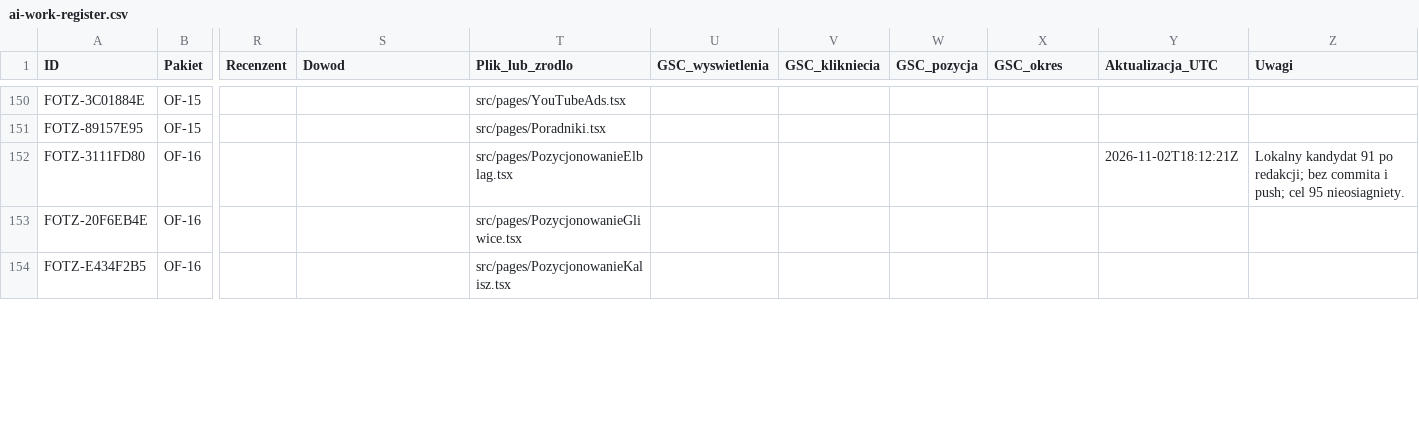
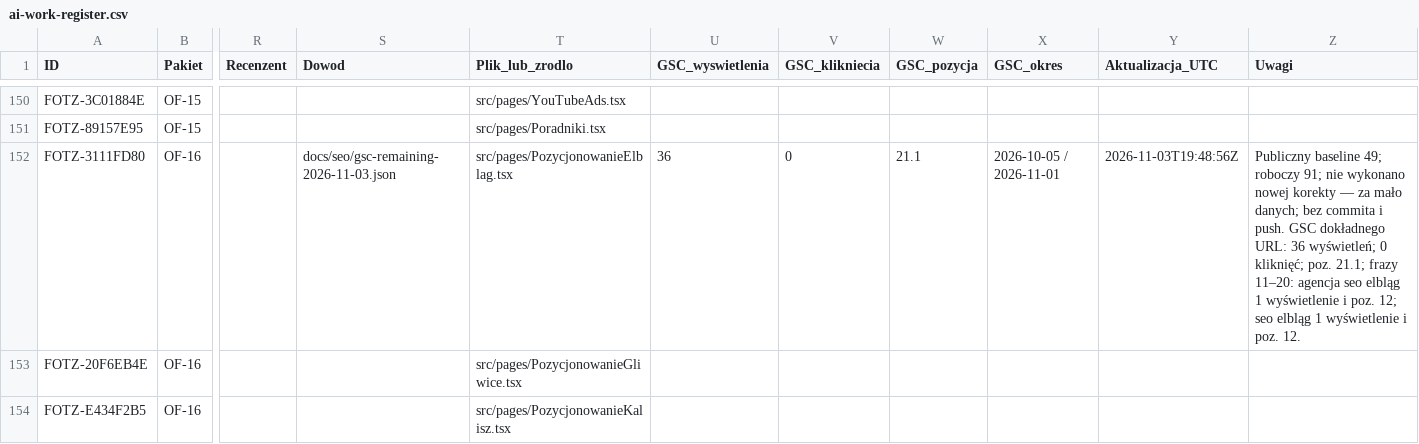
Before and after one commit to adam420412/fotz-studio-web-experience, a CSV file: docs/seo/ai-work-register.csv, drawn as a sheet; only a part is shown, gaps mark what is left out; the diff covers the shown part only; the diff names each change by its address in the sheet, - before the commit and + after, or states it on an @@ line.

```diff
--- a/docs/seo/ai-work-register.csv
+++ b/docs/seo/ai-work-register.csv
-S152 (Dowod): (empty)
+S152 (Dowod): docs/seo/gsc-remaining-2026-11-03.json
-U152 (GSC_wyswietlenia): (empty)
+U152 (GSC_wyswietlenia): 36
-V152 (GSC_klikniecia): (empty)
+V152 (GSC_klikniecia): 0
-W152 (GSC_pozycja): (empty)
+W152 (GSC_pozycja): 21.1
-X152 (GSC_okres): (empty)
+X152 (GSC_okres): 2026-10-05 / 2026-11-01
-Y152 (Aktualizacja_UTC): 2026-11-02T18:12:21Z
+Y152 (Aktualizacja_UTC): 2026-11-03T19:48:56Z
-Z152 (Uwagi): Lokalny kandydat 91 po redakcji; bez commita i push; cel 95 nieosiagniety.
+Z152 (Uwagi): Publiczny baseline 49; roboczy 91; nie wykonano nowej korekty — za mało danych; bez commita i push. GSC dokładnego URL: 36 wyświetleń; 0 kliknięć; poz. 21.1; frazy 11–20: agencja seo elbląg 1 wyświetlenie i poz. 12; seo elbląg 1 wyświetlenie i poz. 12.
```
Also changed, not shown: 57 edited cells elsewhere in this file, 2 other files.
